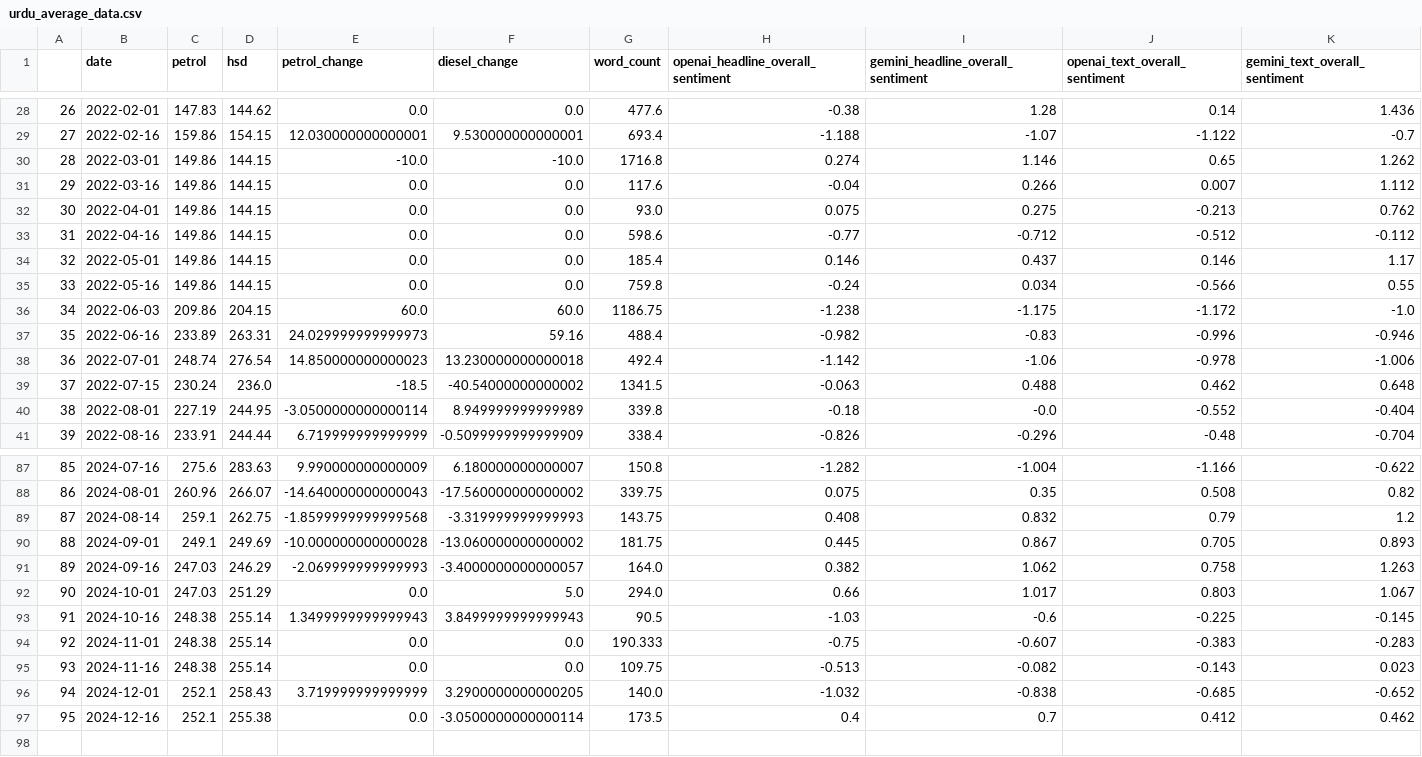
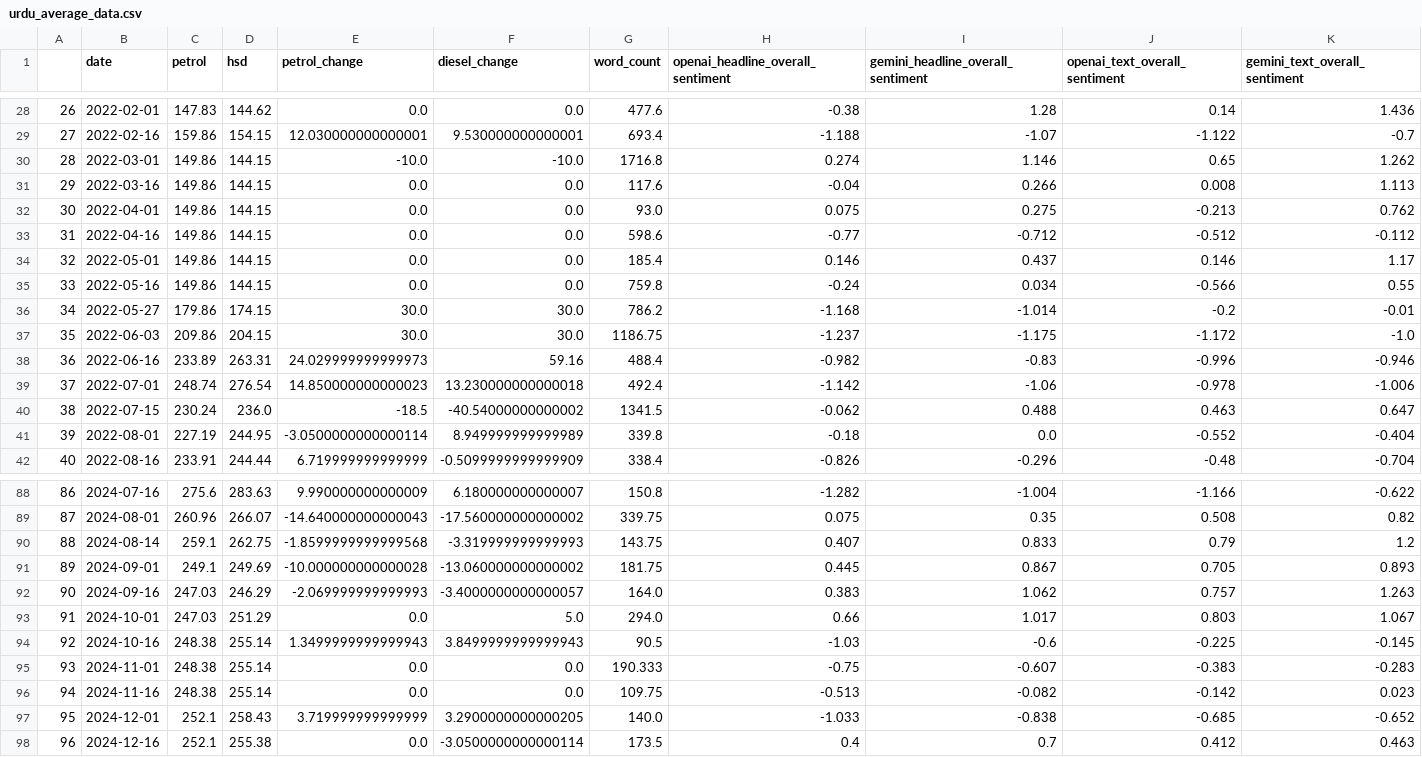
Before and after one commit to NehalNN10/STRP_Project, a CSV file: data/urdu_average_data.csv, drawn as a sheet; only a part is shown, gaps mark what is left out; addresses are those after the commit; the diff covers the shown part only; the diff names each change by its address in the sheet, - before the commit and + after, or states it on an @@ line.

```diff
--- a/data/urdu_average_data.csv
+++ b/data/urdu_average_data.csv
-J31 (openai_text_overall_sentiment): 0.007
+J31 (openai_text_overall_sentiment): 0.008
-K31 (gemini_text_overall_sentiment): 1.112
+K31 (gemini_text_overall_sentiment): 1.113
+row 36: 34 | 2022-05-27 | 179.86 | 174.15 | 30.0 | 30.0 | 786.2 | -1.168 | -1.014 | -0.2 | -0.01
@@ column A renumbered from row 37 down @@
-E37 (petrol_change): 60.0
+E37 (petrol_change): 30.0
-F37 (diesel_change): 60.0
+F37 (diesel_change): 30.0
-H37: -1.238
+H37: -1.237
-H40: -0.063
+H40: -0.062
-J40 (openai_text_overall_sentiment): 0.462
+J40 (openai_text_overall_sentiment): 0.463
-K40 (gemini_text_overall_sentiment): 0.648
+K40 (gemini_text_overall_sentiment): 0.647
-I41: -0.0
+I41: 0.0
-H90: 0.408
+H90: 0.407
-I90: 0.832
+I90: 0.833
-H92: 0.382
+H92: 0.383
-J92 (openai_text_overall_sentiment): 0.758
+J92 (openai_text_overall_sentiment): 0.757
-J96 (openai_text_overall_sentiment): -0.143
+J96 (openai_text_overall_sentiment): -0.142
-H97: -1.032
+H97: -1.033
-K98 (gemini_text_overall_sentiment): 0.462
+K98 (gemini_text_overall_sentiment): 0.463
```
Also changed, not shown: 10 edited cells elsewhere in this file, data/brecorder_data.csv, data/daily_pakistan_data.csv, 6 other files.
